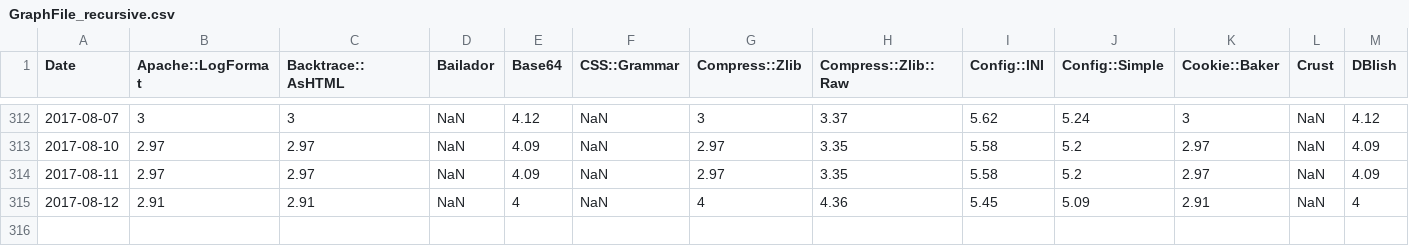
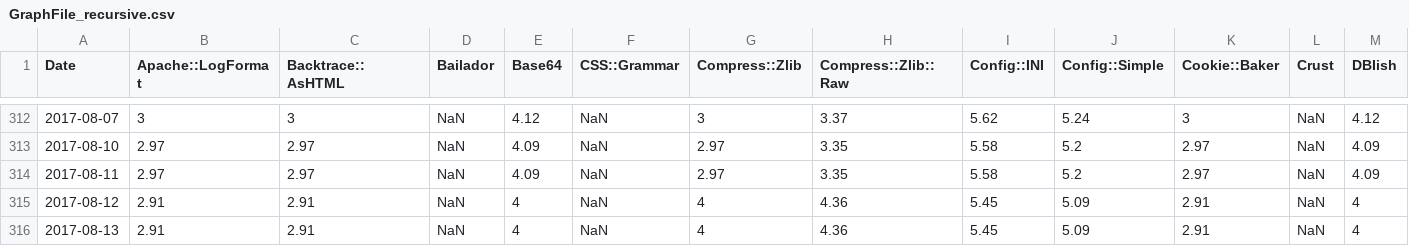
Before and after one commit to finanalyst/ModuleCitation, a CSV file: GraphFile_recursive.csv, drawn as a sheet; only a part is shown, gaps mark what is left out; rows hold the shown columns only; the diff names each change by its address in the sheet, - before the commit and + after, or states it on an @@ line.

```diff
--- a/GraphFile_recursive.csv
+++ b/GraphFile_recursive.csv
+row 316: 2017-08-13 | 2.91 | 2.91 | NaN | 4 | NaN | 4 | 4.36 | 5.45 | 5.09 | 2.91 | NaN | 4
```
Also changed, not shown: GraphFile_AllModules.csv, GraphFile_simple.csv, 1 other file.
